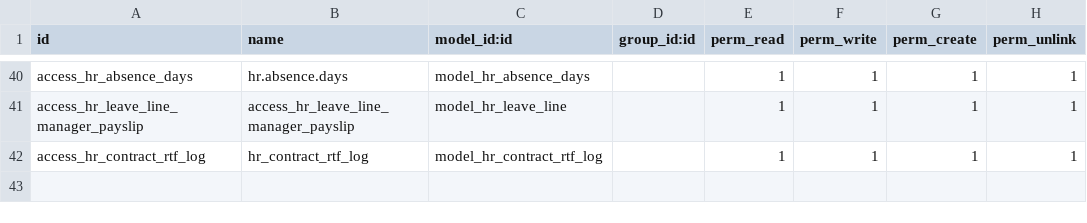
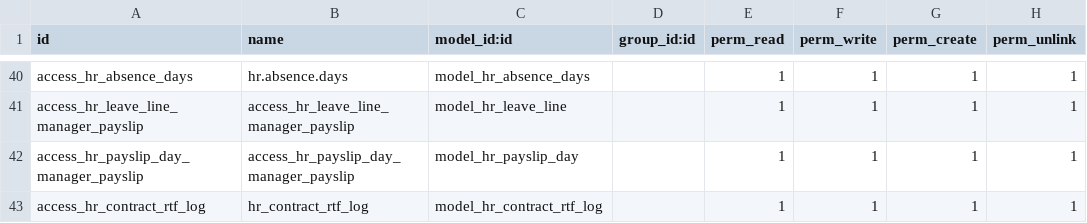
Before and after one commit to cparisca/futesa, a CSV file: lavish_hr_payroll/security/ir.model.access.csv, drawn as a sheet; only a part is shown, gaps mark what is left out.

Commit message:
Update ir.model.access.csv

```diff
--- a/lavish_hr_payroll/security/ir.model.access.csv
+++ b/lavish_hr_payroll/security/ir.model.access.csv
@@ -41,2 +41,3 @@ access_hr_absence_days,hr.absence.days,model_hr_absence_days,,1,1,1,1
 access_hr_leave_line_manager_payslip,access_hr_leave_line_manager_payslip,model_hr_leave_line,,1,1,1,1
+access_hr_payslip_day_manager_payslip,access_hr_payslip_day_manager_payslip,model_hr_payslip_day,,1,1,1,1
 access_hr_contract_rtf_log,hr_contract_rtf_log,model_hr_contract_rtf_log,,1,1,1,1
```
